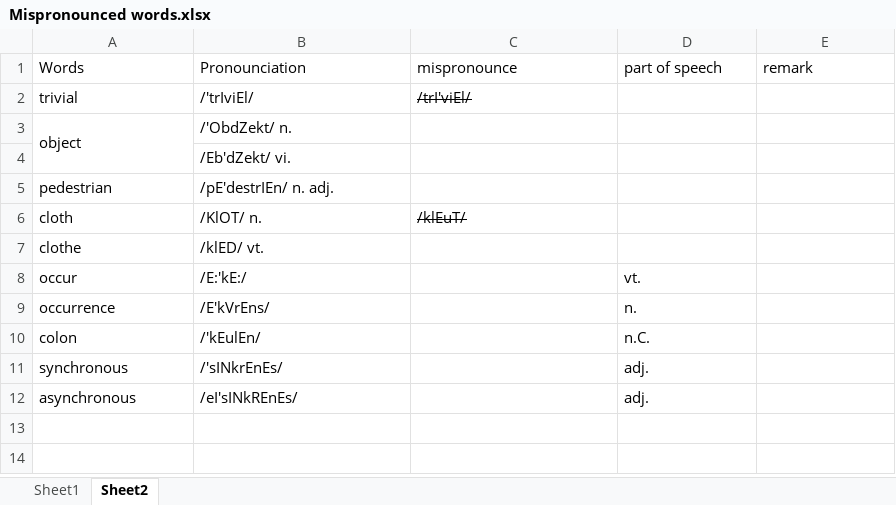
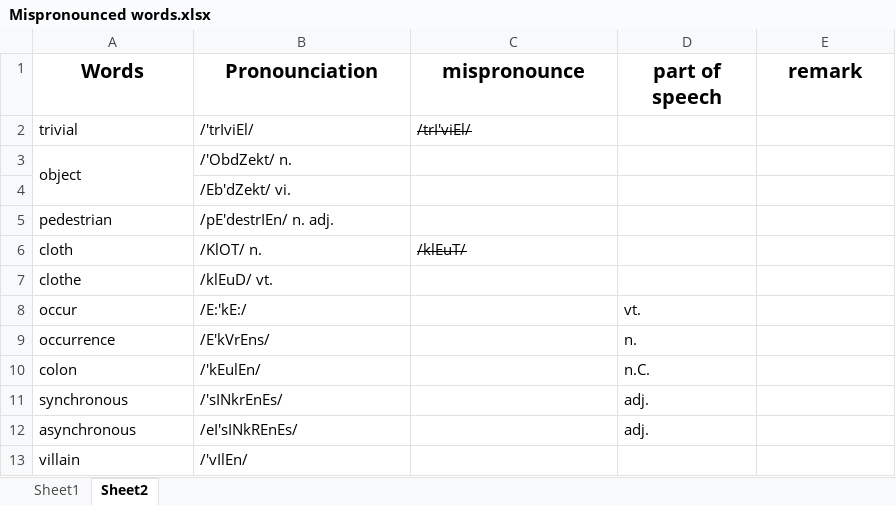
Before and after one commit to NicholasRabbit/English-Note, an Excel workbook: Words/Mispronounced words.xlsx, sheet Sheet2, drawn as a sheet; values as stored, in another font and other column widths than the file's, no borders; the diff names each change by its address in the sheet, - before the commit and + after, or states it on an @@ line.

Commit message:
update words and journals

```diff
--- a/Words/Mispronounced words.xlsx (sheet Sheet2)
+++ b/Words/Mispronounced words.xlsx (sheet Sheet2)
@@ A1:E1 bold: off → on, text size: larger, alignment: left → center @@
-B7 (Pronounciation): /klED/ vt.
+B7 (Pronounciation): /klEuD/ vt.
+row 13: villain | /'vIlEn/
```
Also changed, not shown: 19 other files.
